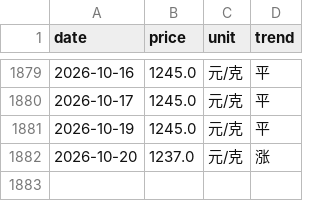
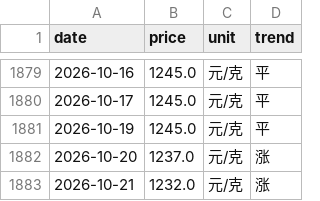
Before and after one commit to html5-cloud/gold-price, a CSV file: data/周六福.csv, drawn as a sheet; only a part is shown, gaps mark what is left out.

```diff
--- a/data/周六福.csv
+++ b/data/周六福.csv
@@ -1882 +1882,2 @@
 2026-10-20,1237.0,元/克,涨
+2026-10-21,1232.0,元/克,涨
```
Also changed, not shown: data/周大生.csv, data/周大福.csv, 5 other files.
